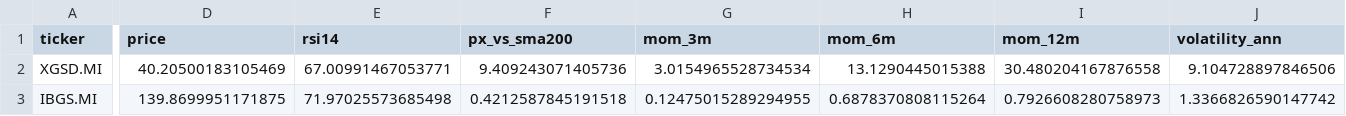
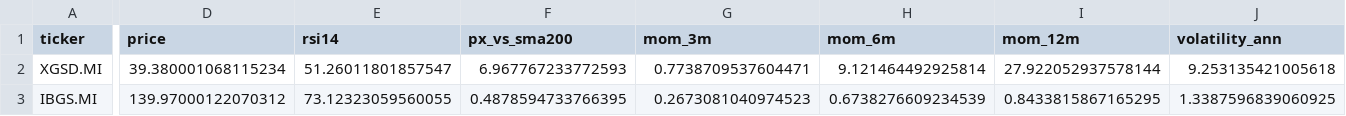
Before and after one commit to massimosaccol/eu-screener, a CSV file: data/bonds.csv, drawn as a sheet; only a part is shown, gaps mark what is left out; the diff covers the shown part only; the diff names each change by its address in the sheet, - before the commit and + after, or states it on an @@ line.

```diff
--- a/data/bonds.csv
+++ b/data/bonds.csv
-D2 (price): 40.20500183105469
+D2 (price): 39.380001068115234
-E2 (rsi14): 67.00991467053771
+E2 (rsi14): 51.26011801857547
-F2 (px_vs_sma200): 9.409243071405736
+F2 (px_vs_sma200): 6.967767233772593
-G2 (mom_3m): 3.0154965528734534
+G2 (mom_3m): 0.7738709537604471
-H2 (mom_6m): 13.1290445015388
+H2 (mom_6m): 9.121464492925814
-I2 (mom_12m): 30.480204167876558
+I2 (mom_12m): 27.922052937578144
-J2 (volatility_ann): 9.104728897846506
+J2 (volatility_ann): 9.253135421005618
-D3 (price): 139.8699951171875
+D3 (price): 139.97000122070312
-E3 (rsi14): 71.97025573685498
+E3 (rsi14): 73.12323059560055
-F3 (px_vs_sma200): 0.4212587845191518
+F3 (px_vs_sma200): 0.4878594733766395
-G3 (mom_3m): 0.12475015289294955
+G3 (mom_3m): 0.2673081040974523
-H3 (mom_6m): 0.6878370808115264
+H3 (mom_6m): 0.6738276609234539
-I3 (mom_12m): 0.7926608280758973
+I3 (mom_12m): 0.8433815867165295
-J3 (volatility_ann): 1.3366826590147742
+J3 (volatility_ann): 1.3387596839060925
```
Also changed, not shown: 116 edited cells elsewhere in this file, data/equities.csv, 5 other files.
